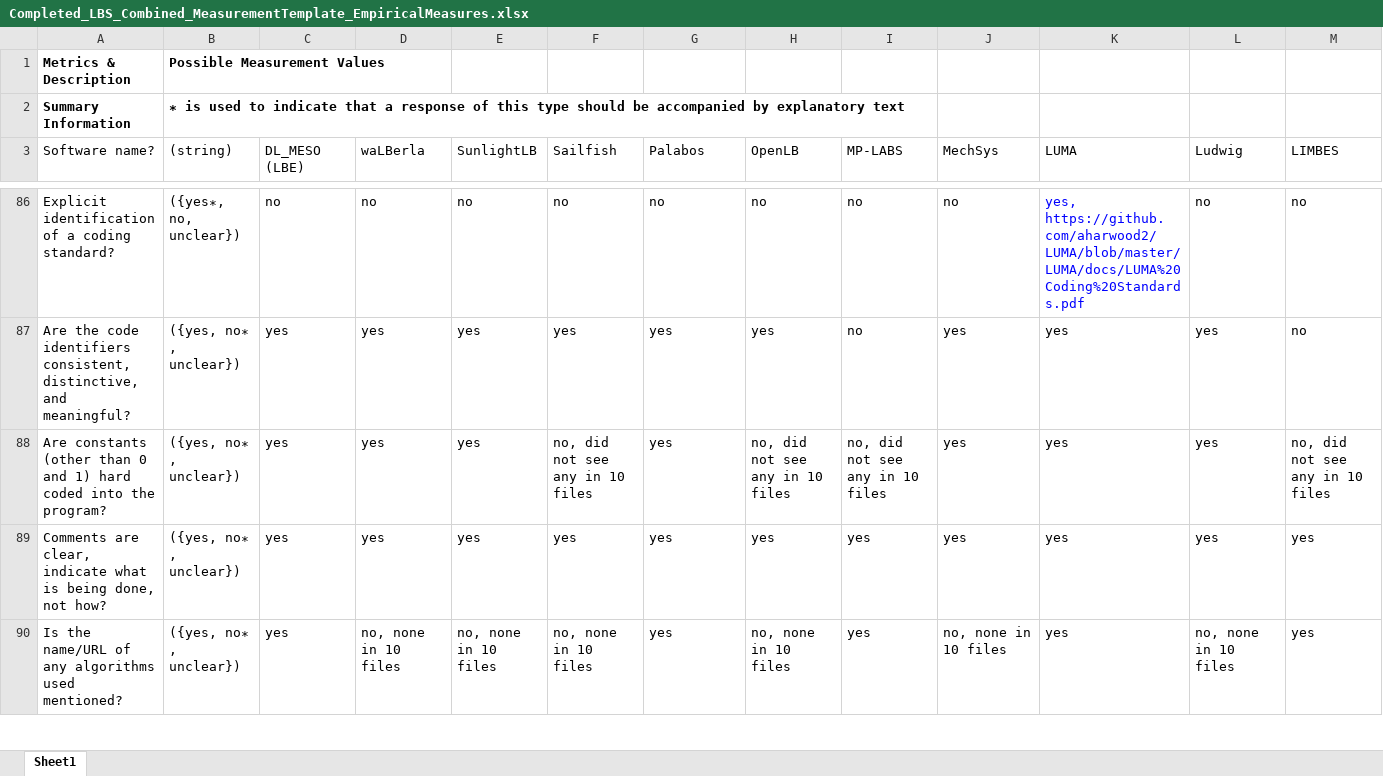
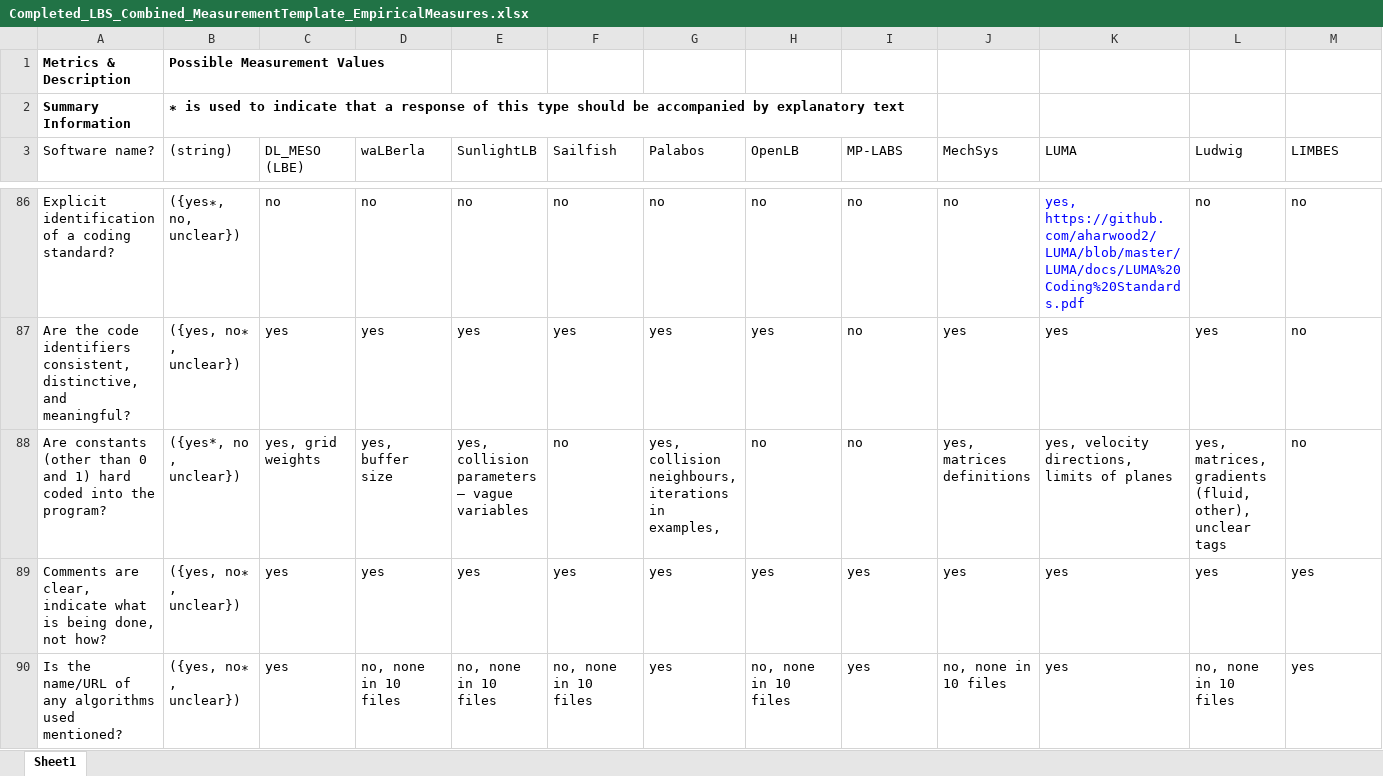
Before and after one commit to smiths/AIMSS, an Excel workbook: StateOfPractice/Peter-Notes/Completed_LBS_Combined_MeasurementTemplate_EmpiricalMeasures.xlsx, sheet Sheet1, drawn as a sheet; only a part is shown, gaps mark what is left out; values as stored, in another font and other column widths than the file's, no borders; removed rows and columns are numbered as before the commit, all else as after; rows hold the shown columns only; the diff names each change by its address in the sheet, - before the commit and + after, or states it on an @@ line.

Commit message:
updated LBM measurements, fixed constants question and answers - updated notes to yes answer

```diff
--- a/StateOfPractice/Peter-Notes/Completed_LBS_Combined_MeasurementTemplate_EmpiricalMeasures.xlsx (sheet Sheet1)
+++ b/StateOfPractice/Peter-Notes/Completed_LBS_Combined_MeasurementTemplate_EmpiricalMeasures.xlsx (sheet Sheet1)
-row 88: Are constants (other than 0 and 1) hard coded into the program? | ({yes, no∗ , unclear}) | yes | yes | yes | no, did not see any in 10 files | yes | no, did not see any in 10 files | no, did not see any in 10 files | yes | yes | yes | no, did not see any in 10 files
+row 88: Are constants (other than 0 and 1) hard coded into the program? | ({yes*, no , unclear}) | yes, grid weights | yes, buffer size | yes, collision parameters – vague variables | no | yes, collision neighbours, iterations in examples, | no | no | yes, matrices definitions | yes, velocity directions, limits of planes | yes, matrices, gradients (fluid, other), unclear tags | no
```
